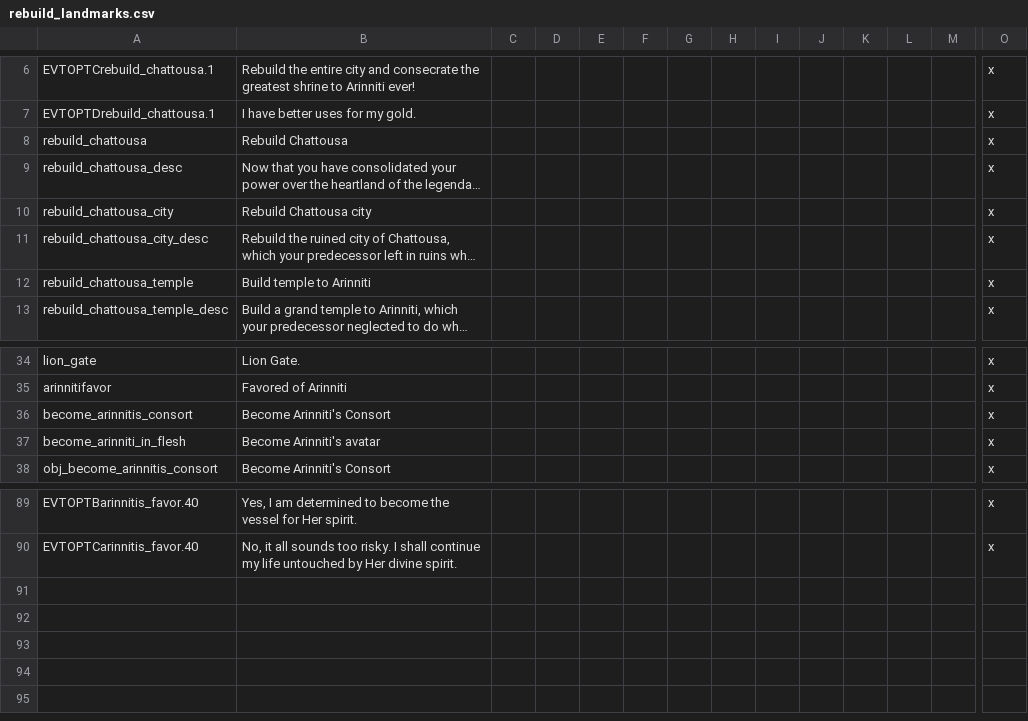
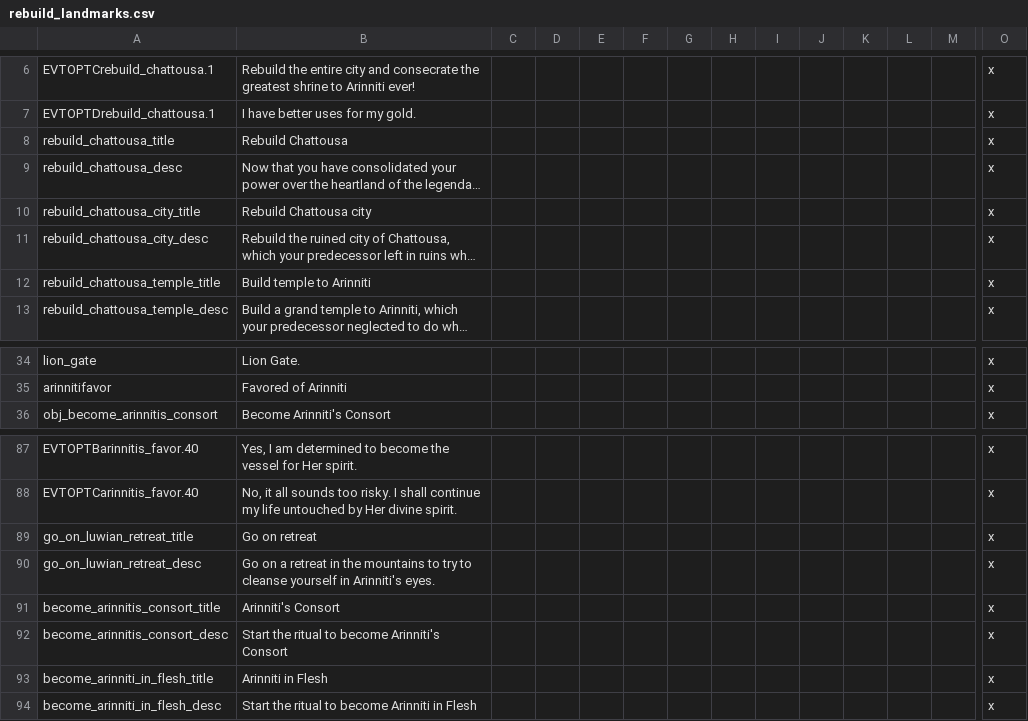
Before and after one commit to Numahr/lux-invicta-repository, a CSV file: .transfer your modding stuff here/### Richvh/localisation/rebuild_landmarks.csv, drawn as a sheet; only a part is shown, gaps mark what is left out; long unchanged cells end in …; removed rows and columns are numbered as before the commit, all else as after; rows hold the shown columns only; the diff names each change by its address in the sheet, - before the commit and + after, or states it on an @@ line.

```diff
--- a/.transfer your modding stuff here/### Richvh/localisation/rebuild_landmarks.csv
+++ b/.transfer your modding stuff here/### Richvh/localisation/rebuild_landmarks.csv
-A8: rebuild_chattousa
+A8: rebuild_chattousa_title
-A10: rebuild_chattousa_city
+A10: rebuild_chattousa_city_title
-A12: rebuild_chattousa_temple
+A12: rebuild_chattousa_temple_title
-row 36: become_arinnitis_consort | Become Arinniti's Consort |  |  |  |  |  |  |  |  |  |  |  | x
-row 37: become_arinniti_in_flesh | Become Arinniti's avatar |  |  |  |  |  |  |  |  |  |  |  | x
+row 89: go_on_luwian_retreat_title | Go on retreat |  |  |  |  |  |  |  |  |  |  |  | x
+row 90: go_on_luwian_retreat_desc | Go on a retreat in the mountains to try to cleanse yourself in Arinniti's eyes. |  |  |  |  |  |  |  |  |  |  |  | x
+row 91: become_arinnitis_consort_title | Arinniti's Consort |  |  |  |  |  |  |  |  |  |  |  | x
+row 92: become_arinnitis_consort_desc | Start the ritual to become Arinniti's Consort |  |  |  |  |  |  |  |  |  |  |  | x
+row 93: become_arinniti_in_flesh_title | Arinniti in Flesh |  |  |  |  |  |  |  |  |  |  |  | x
+row 94: become_arinniti_in_flesh_desc | Start the ritual to become Arinniti in Flesh |  |  |  |  |  |  |  |  |  |  |  | x
```
Also changed, not shown: 1 other file.
